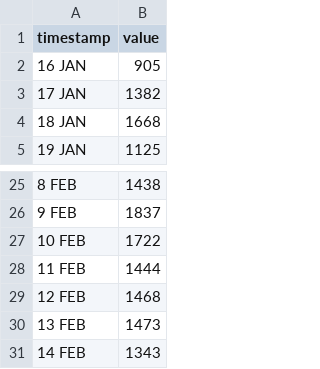
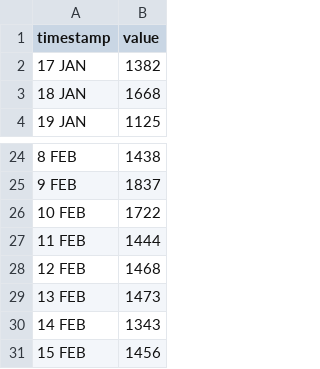
Before and after one commit to HEATLabs/HEAT-Labs-Configs, a CSV file: cf-export/unique_visitors.csv, drawn as a sheet; only a part is shown, gaps mark what is left out; removed rows and columns are numbered as before the commit, all else as after; the diff names each change by its address in the sheet, - before the commit and + after, or states it on an @@ line.

```diff
--- a/cf-export/unique_visitors.csv
+++ b/cf-export/unique_visitors.csv
-row 2: 16 JAN | 905
+row 31: 15 FEB | 1456
```
Also changed, not shown: cf-export/data_cached.csv, cf-export/total_data_served.csv, 2 other files.
